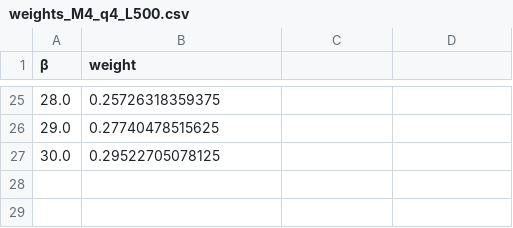
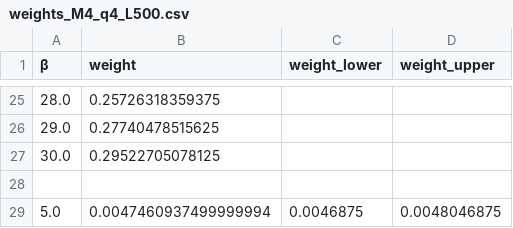
Before and after one commit to vbettaque/SYKRE.jl, a CSV file: data/sre_weights/weights_M4_q4_L500.csv, drawn as a sheet; only a part is shown, gaps mark what is left out; the diff names each change by its address in the sheet, - before the commit and + after, or states it on an @@ line.

```diff
--- a/data/sre_weights/weights_M4_q4_L500.csv
+++ b/data/sre_weights/weights_M4_q4_L500.csv
-C1: (empty)
+C1: weight_lower
-D1: (empty)
+D1: weight_upper
+row 28: (empty)
+row 29: 5.0 | 0.0047460937499999994 | 0.0046875 | 0.0048046875
```
Also changed, not shown: data/sre_weights/weights_M4_q2_L500.csv, 5 other files.
